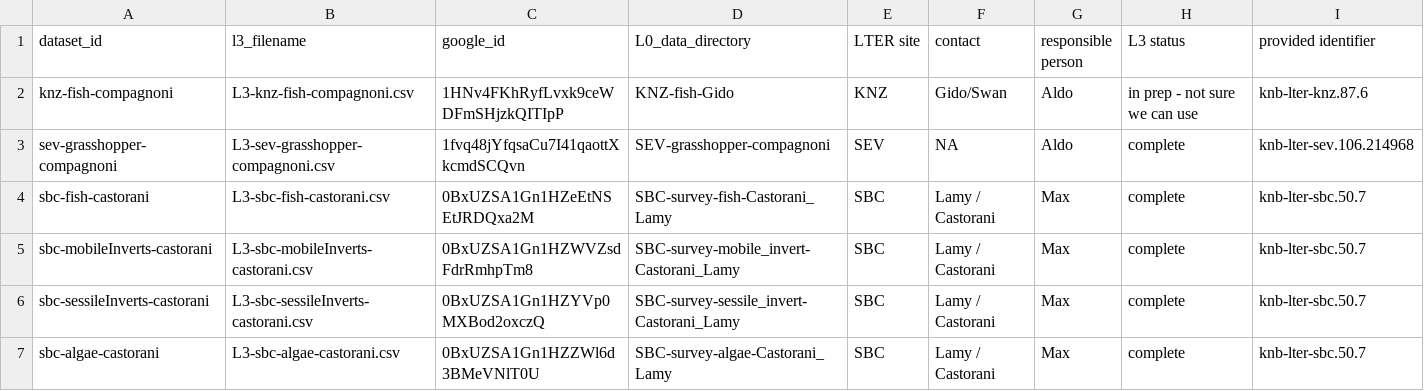
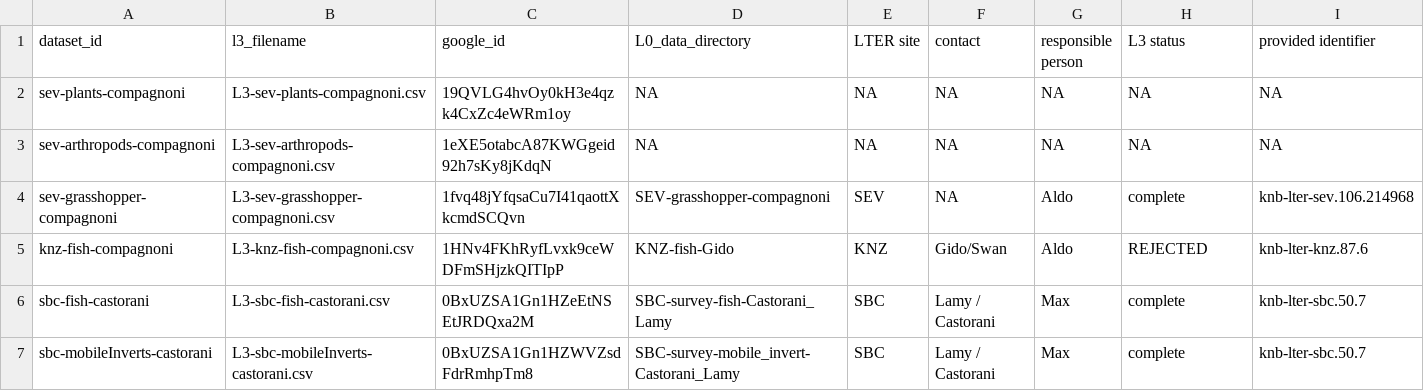
Before and after one commit to sokole/ltermetacommunities, a CSV file: Group3-diversity-metrics/l3_data.csv, drawn as a sheet; only a part is shown; the shorter side is filled out with more unchanged rows; removed rows and columns are numbered as before the commit, all else as after; rows hold the shown columns only; the diff names each change by its address in the sheet, - before the commit and + after, or states it on an @@ line.

Commit message:
update group3-diversity-metrics/l3_data.csv

```diff
--- a/Group3-diversity-metrics/l3_data.csv
+++ b/Group3-diversity-metrics/l3_data.csv
-row 2: knz-fish-compagnoni | L3-knz-fish-compagnoni.csv | 1HNv4FKhRyfLvxk9ceWDFmSHjzkQITIpP | KNZ-fish-Gido | KNZ | Gido/Swan | Aldo | in prep - not sure we can use | knb-lter-knz.87.6
+row 2: sev-plants-compagnoni | L3-sev-plants-compagnoni.csv | 19QVLG4hvOy0kH3e4qzk4CxZc4eWRm1oy | NA | NA | NA | NA | NA | NA
+row 3: sev-arthropods-compagnoni | L3-sev-arthropods-compagnoni.csv | 1eXE5otabcA87KWGgeid92h7sKy8jKdqN | NA | NA | NA | NA | NA | NA
+row 5: knz-fish-compagnoni | L3-knz-fish-compagnoni.csv | 1HNv4FKhRyfLvxk9ceWDFmSHjzkQITIpP | KNZ-fish-Gido | KNZ | Gido/Swan | Aldo | REJECTED | knb-lter-knz.87.6
```
